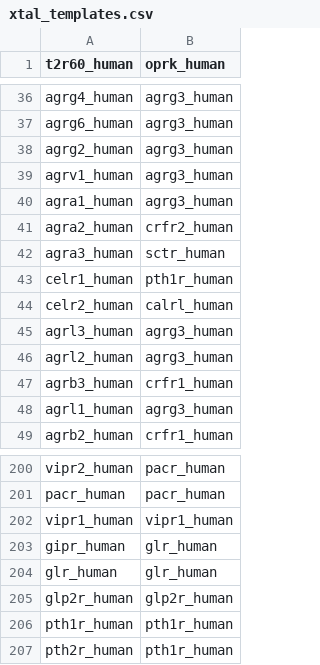
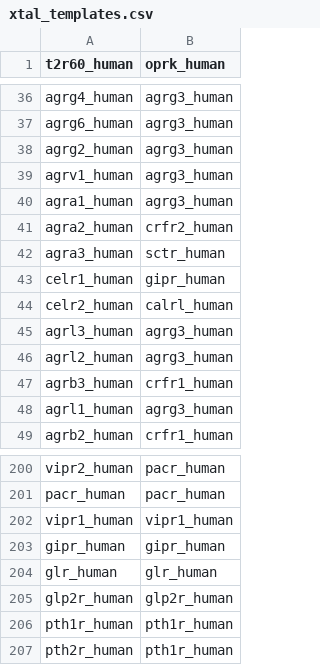
Before and after one commit to protwis/gpcrdb_data, a CSV file: structure_data/annotation/xtal_templates.csv, drawn as a sheet; only a part is shown, gaps mark what is left out.

```diff
--- a/structure_data/annotation/xtal_templates.csv
+++ b/structure_data/annotation/xtal_templates.csv
@@ -42,3 +42,3 @@ agra2_human,crfr2_human
 agra3_human,sctr_human
-celr1_human,pth1r_human
+celr1_human,gipr_human
 celr2_human,calrl_human
@@ -202,3 +202,3 @@ pacr_human,pacr_human
 vipr1_human,vipr1_human
-gipr_human,glr_human
+gipr_human,gipr_human
 glr_human,glr_human
```
Also changed, not shown: 5 other files.
